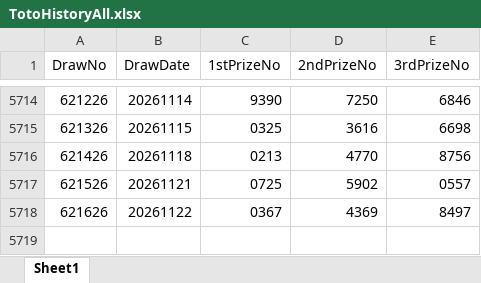
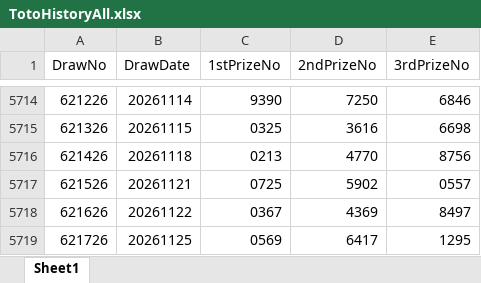
Before and after one commit to wazley-hub/toto-predictor-lite, an Excel workbook: TotoHistoryAll.xlsx, sheet Sheet1, drawn as a sheet; only a part is shown, gaps mark what is left out; values as stored, in another font and other column widths than the file's, no borders; the diff names each change by its address in the sheet, - before the commit and + after, or states it on an @@ line.

```diff
--- a/TotoHistoryAll.xlsx (sheet Sheet1)
+++ b/TotoHistoryAll.xlsx (sheet Sheet1)
+row 5719: 621726 | 20261125 | 0569 | 6417 | 1295
```
Also changed, not shown: TotoFullResult.xlsx.
